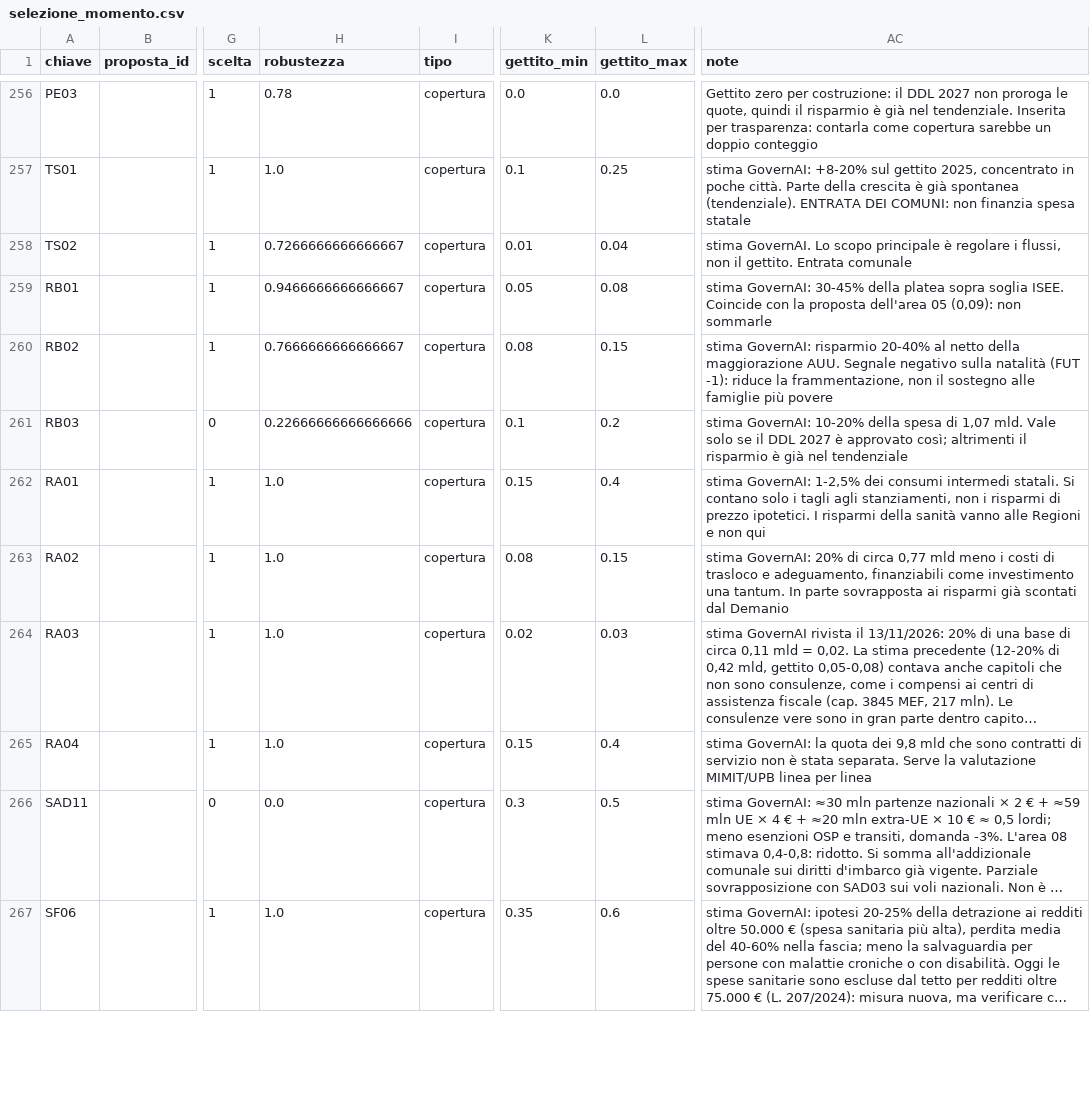
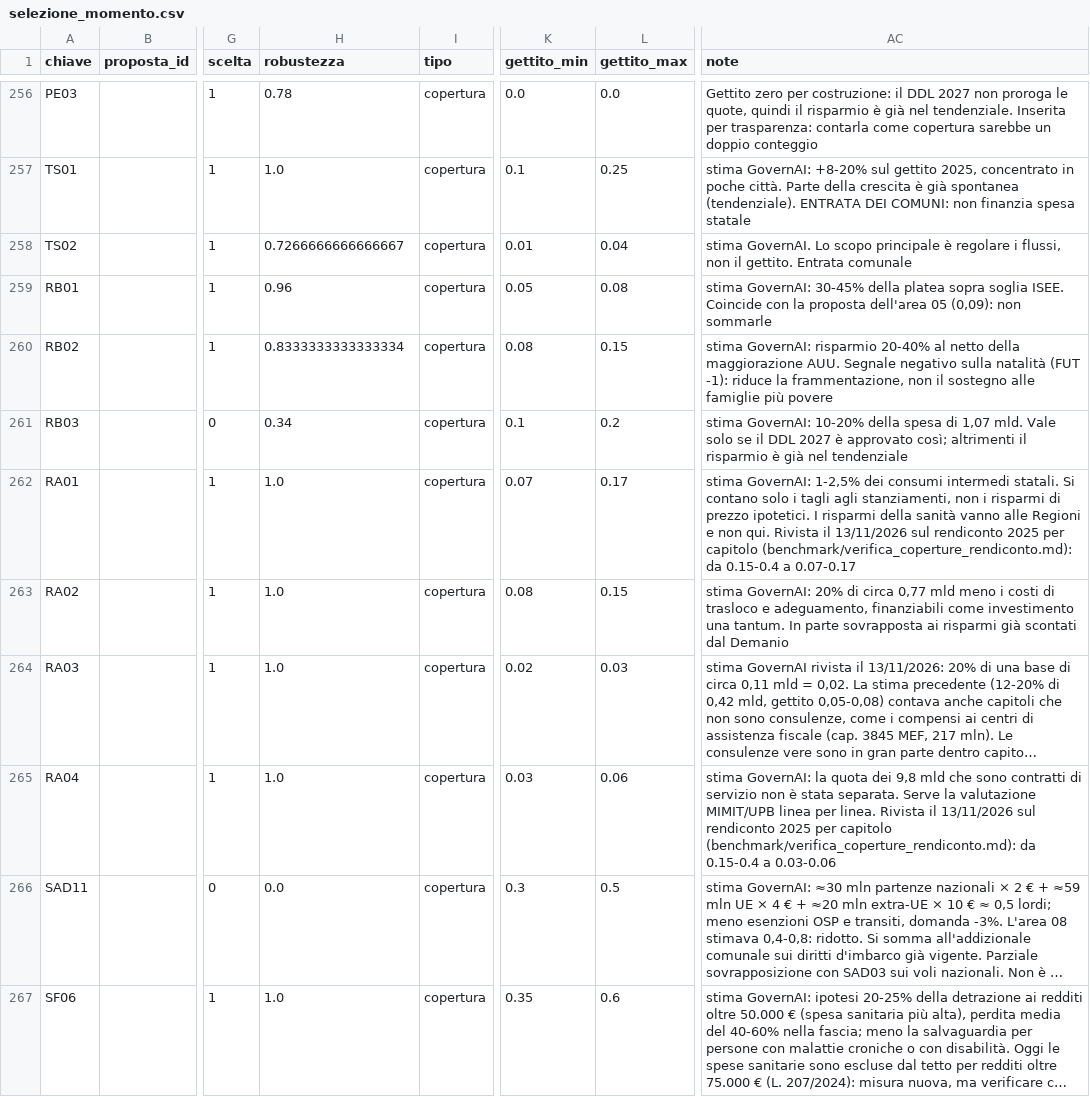
Before and after one commit to FabioDeLuca1977/governai, a CSV file: programma/selezione_momento.csv, drawn as a sheet; only a part is shown, gaps mark what is left out; long unchanged cells end in …; the diff covers the shown part only; the diff names each change by its address in the sheet, - before the commit and + after, or states it on an @@ line.

```diff
--- a/programma/selezione_momento.csv
+++ b/programma/selezione_momento.csv
-H259 (robustezza): 0.9466666666666667
+H259 (robustezza): 0.96
-H260 (robustezza): 0.7666666666666667
+H260 (robustezza): 0.8333333333333334
-H261 (robustezza): 0.22666666666666666
+H261 (robustezza): 0.34
-K262 (gettito_min): 0.15
+K262 (gettito_min): 0.07
-L262 (gettito_max): 0.4
+L262 (gettito_max): 0.17
-AC262 (note): …e non qui
+AC262 (note): …e non qui. Rivista il 13/11/2026 sul rendiconto 2025 per capitolo (benchmark/verifica_coperture_rendiconto.md): da 0.15-0.4 a 0.07-0.17
-K265 (gettito_min): 0.15
+K265 (gettito_min): 0.03
-L265 (gettito_max): 0.4
+L265 (gettito_max): 0.06
-AC265 (note): …linea per linea
+AC265 (note): …linea per linea. Rivista il 13/11/2026 sul rendiconto 2025 per capitolo (benchmark/verifica_coperture_rendiconto.md): da 0.15-0.4 a 0.03-0.06
```
Also changed, not shown: 132 edited cells elsewhere in this file, programma/coperture_menu.csv, programma/selezione_difesa.csv, 40 other files.
